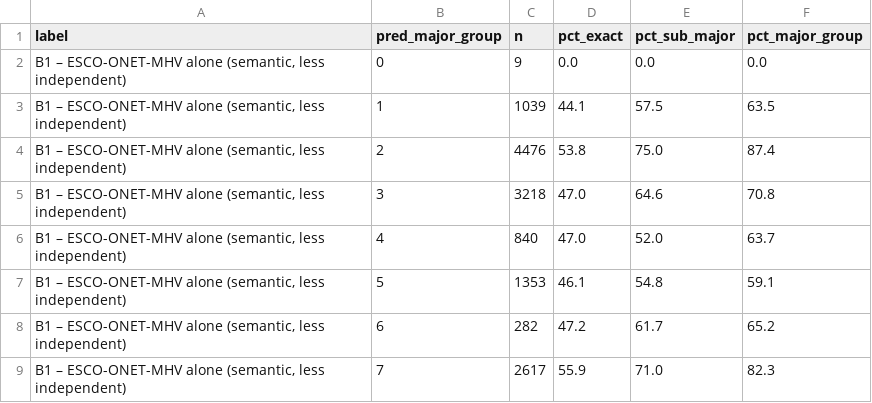
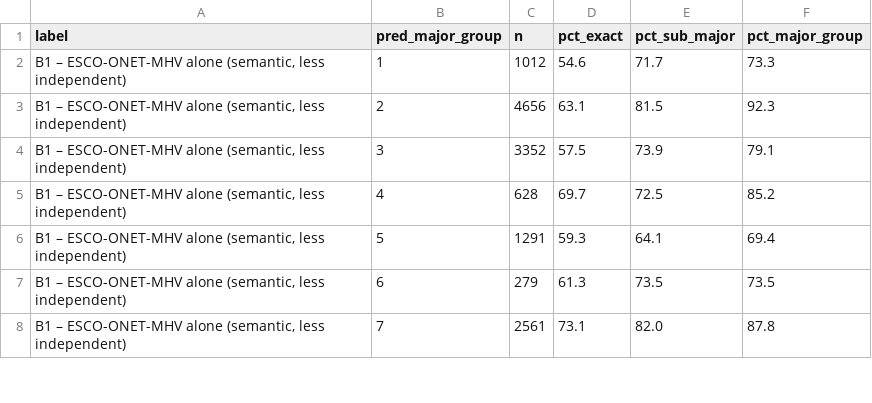
Before and after one commit to einian85/onet-task-isco-crosswalk, a CSV file: validation/results/chain_eval_onet250_by_major_group.csv, drawn as a sheet; only a part is shown; the diff covers the shown part only.

```diff
--- a/validation/results/chain_eval_onet250_by_major_group.csv
+++ b/validation/results/chain_eval_onet250_by_major_group.csv
@@ -1,9 +1,8 @@
 label,pred_major_group,n,pct_exact,pct_sub_major,pct_major_group
-"B1 – ESCO-ONET-MHV alone (semantic, less independent)",0,9,0.0,0.0,0.0
-"B1 – ESCO-ONET-MHV alone (semantic, less independent)",1,1039,44.1,57.5,63.5
-"B1 – ESCO-ONET-MHV alone (semantic, less independent)",2,4476,53.8,75.0,87.4
-"B1 – ESCO-ONET-MHV alone (semantic, less independent)",3,3218,47.0,64.6,70.8
-"B1 – ESCO-ONET-MHV alone (semantic, less independent)",4,840,47.0,52.0,63.7
-"B1 – ESCO-ONET-MHV alone (semantic, less independent)",5,1353,46.1,54.8,59.1
-"B1 – ESCO-ONET-MHV alone (semantic, less independent)",6,282,47.2,61.7,65.2
-"B1 – ESCO-ONET-MHV alone (semantic, less independent)",7,2617,55.9,71.0,82.3
+"B1 – ESCO-ONET-MHV alone (semantic, less independent)",1,1012,54.6,71.7,73.3
+"B1 – ESCO-ONET-MHV alone (semantic, less independent)",2,4656,63.1,81.5,92.3
+"B1 – ESCO-ONET-MHV alone (semantic, less independent)",3,3352,57.5,73.9,79.1
+"B1 – ESCO-ONET-MHV alone (semantic, less independent)",4,628,69.7,72.5,85.2
+"B1 – ESCO-ONET-MHV alone (semantic, less independent)",5,1291,59.3,64.1,69.4
+"B1 – ESCO-ONET-MHV alone (semantic, less independent)",6,279,61.3,73.5,73.5
+"B1 – ESCO-ONET-MHV alone (semantic, less independent)",7,2561,73.1,82.0,87.8
```
Also changed, not shown: 3 removed rows and 116 edited cells elsewhere in this file, validation/results/chain_eval_onet250_by_sim_bin.csv, validation/results/chain_eval_onet250_overall.csv, 11 other files.
